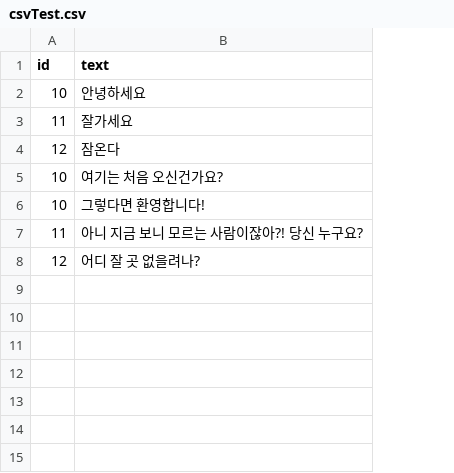
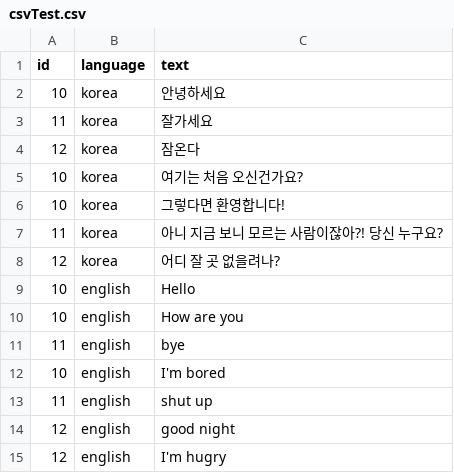
Before and after one commit to libo-liti/Platformer_Game_Proto, a CSV file: Assets/Resources/csvTest.csv, drawn as a sheet; the diff names each change by its address in the sheet, - before the commit and + after, or states it on an @@ line.

Commit message:
Add language

```diff
--- a/Assets/Resources/csvTest.csv
+++ b/Assets/Resources/csvTest.csv
+column B (language), rows 2-8: all korea
+row 9: 10 | english | Hello
+row 10: 10 | english | How are you
+row 11: 11 | english | bye
+row 12: 10 | english | I'm bored
+row 13: 11 | english | shut up
+row 14: 12 | english | good night
+row 15: 12 | english | I'm hugry
```
Also changed, not shown: 2 other files.
